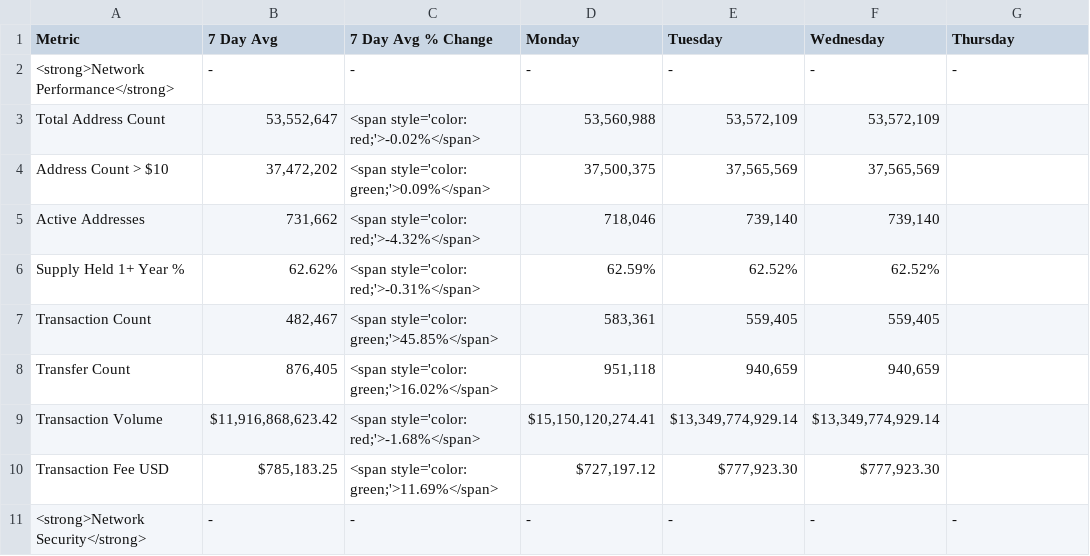
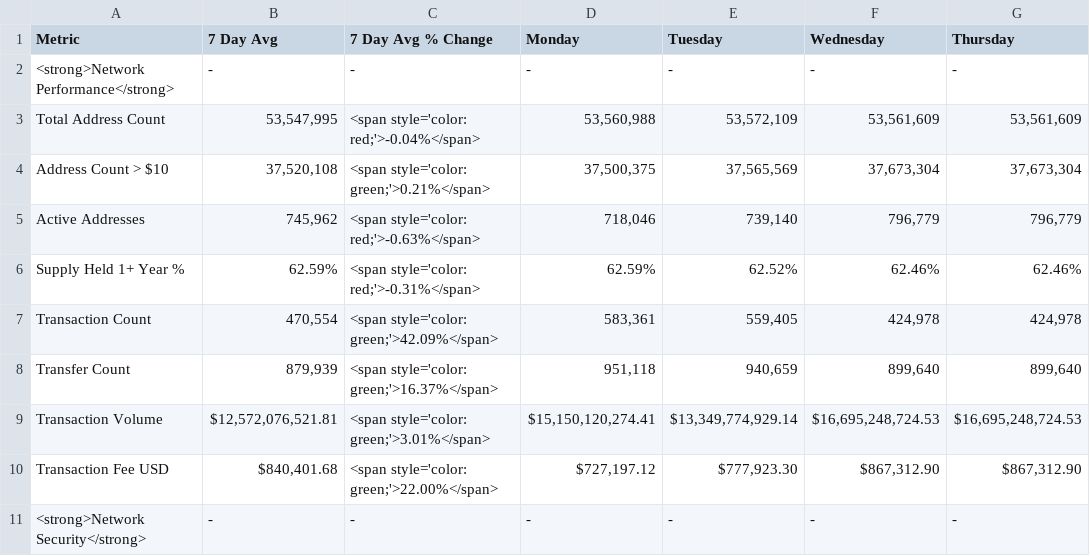
Before and after one commit to SecretSatoshis/Bitcoin-Report-Library, a CSV file: csv/weekly_fundamentals_table.csv, drawn as a sheet; only a part is shown; the diff covers the shown part only; the diff names each change by its address in the sheet, - before the commit and + after, or states it on an @@ line.

```diff
--- a/csv/weekly_fundamentals_table.csv
+++ b/csv/weekly_fundamentals_table.csv
-B3 (7 Day Avg): 53,552,647
+B3 (7 Day Avg): 53,547,995
-C3 (7 Day Avg % Change): <span style='color: red;'>-0.02%</span>
+C3 (7 Day Avg % Change): <span style='color: red;'>-0.04%</span>
-F3 (Wednesday): 53,572,109
+F3 (Wednesday): 53,561,609
-G3 (Thursday): (empty)
+G3 (Thursday): 53,561,609
-B4 (7 Day Avg): 37,472,202
+B4 (7 Day Avg): 37,520,108
-C4 (7 Day Avg % Change): <span style='color: green;'>0.09%</span>
+C4 (7 Day Avg % Change): <span style='color: green;'>0.21%</span>
-F4 (Wednesday): 37,565,569
+F4 (Wednesday): 37,673,304
-G4 (Thursday): (empty)
+G4 (Thursday): 37,673,304
-B5 (7 Day Avg): 731,662
+B5 (7 Day Avg): 745,962
-C5 (7 Day Avg % Change): <span style='color: red;'>-4.32%</span>
+C5 (7 Day Avg % Change): <span style='color: red;'>-0.63%</span>
-F5 (Wednesday): 739,140
+F5 (Wednesday): 796,779
-G5 (Thursday): (empty)
+G5 (Thursday): 796,779
-B6 (7 Day Avg): 62.62%
+B6 (7 Day Avg): 62.59%
-F6 (Wednesday): 62.52%
+F6 (Wednesday): 62.46%
-G6 (Thursday): (empty)
+G6 (Thursday): 62.46%
-B7 (7 Day Avg): 482,467
+B7 (7 Day Avg): 470,554
-C7 (7 Day Avg % Change): <span style='color: green;'>45.85%</span>
+C7 (7 Day Avg % Change): <span style='color: green;'>42.09%</span>
-F7 (Wednesday): 559,405
+F7 (Wednesday): 424,978
-G7 (Thursday): (empty)
+G7 (Thursday): 424,978
-B8 (7 Day Avg): 876,405
+B8 (7 Day Avg): 879,939
-C8 (7 Day Avg % Change): <span style='color: green;'>16.02%</span>
+C8 (7 Day Avg % Change): <span style='color: green;'>16.37%</span>
-F8 (Wednesday): 940,659
+F8 (Wednesday): 899,640
-G8 (Thursday): (empty)
+G8 (Thursday): 899,640
-B9 (7 Day Avg): $11,916,868,623.42
+B9 (7 Day Avg): $12,572,076,521.81
-C9 (7 Day Avg % Change): <span style='color: red;'>-1.68%</span>
+C9 (7 Day Avg % Change): <span style='color: green;'>3.01%</span>
-F9 (Wednesday): $13,349,774,929.14
+F9 (Wednesday): $16,695,248,724.53
-G9 (Thursday): (empty)
+G9 (Thursday): $16,695,248,724.53
-B10 (7 Day Avg): $785,183.25
+B10 (7 Day Avg): $840,401.68
-C10 (7 Day Avg % Change): <span style='color: green;'>11.69%</span>
+C10 (7 Day Avg % Change): <span style='color: green;'>22.00%</span>
-F10 (Wednesday): $777,923.30
+F10 (Wednesday): $867,312.90
-G10 (Thursday): (empty)
+G10 (Thursday): $867,312.90
```
Also changed, not shown: 47 edited cells elsewhere in this file, csv/1k_bucket_table.csv, csv/5k_bucket_table.csv, 10 other files.
